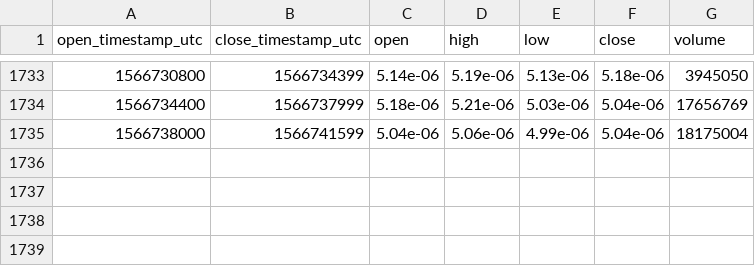
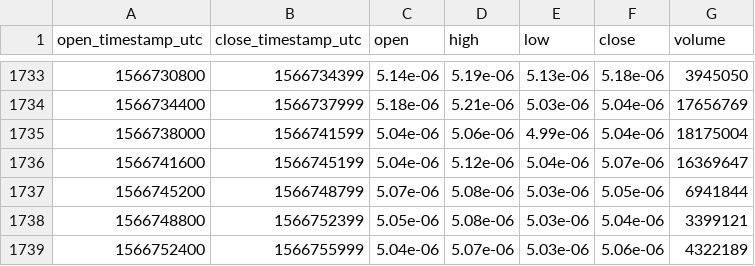
Before and after one commit to cryptobigbro/bitmex-ADAU19, a CSV file: bitmex-ADAU19-1h.csv, drawn as a sheet; only a part is shown, gaps mark what is left out; the diff names each change by its address in the sheet, - before the commit and + after, or states it on an @@ line.

Commit message:
Update OHLCV data.

```diff
--- a/bitmex-ADAU19-1h.csv
+++ b/bitmex-ADAU19-1h.csv
+row 1736: 1566741600 | 1566745199 | 5.04e-06 | 5.12e-06 | 5.04e-06 | 5.07e-06 | 16369647
+row 1737: 1566745200 | 1566748799 | 5.07e-06 | 5.08e-06 | 5.03e-06 | 5.05e-06 | 6941844
+row 1738: 1566748800 | 1566752399 | 5.05e-06 | 5.08e-06 | 5.03e-06 | 5.04e-06 | 3399121
+row 1739: 1566752400 | 1566755999 | 5.04e-06 | 5.07e-06 | 5.03e-06 | 5.06e-06 | 4322189
```
